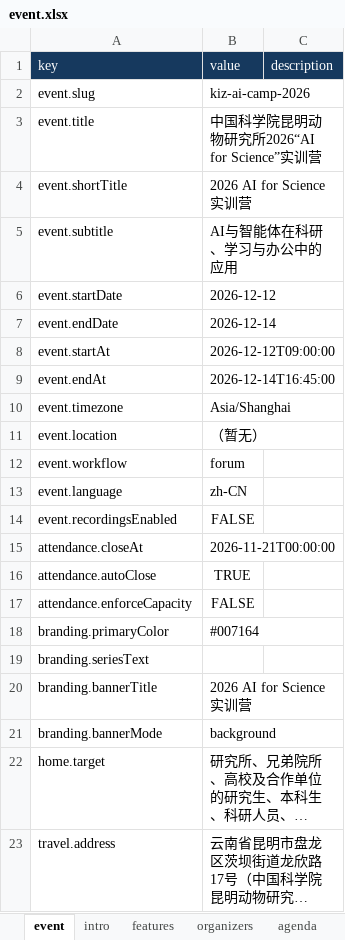
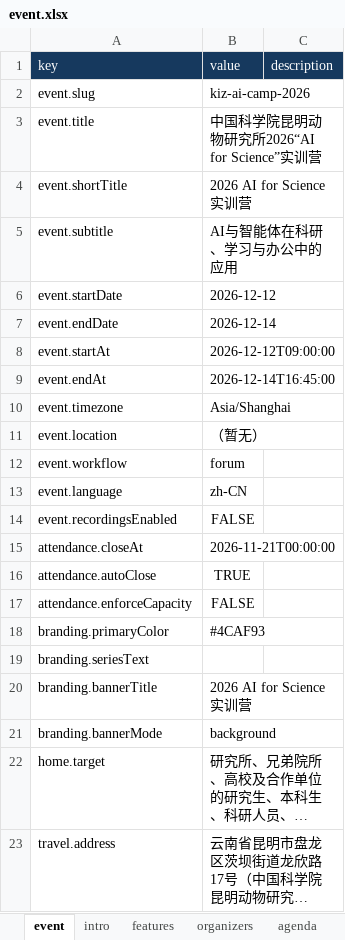
Before and after one commit to wanggongjun/event-site-generator-template, an Excel workbook: input/kiz-ai-camp-2026/event.xlsx, sheet event, drawn as a sheet; long unchanged cells end in …; values as stored, in another font and other column widths than the file's, no borders; the diff names each change by its address in the sheet, - before the commit and + after, or states it on an @@ line.

```diff
--- a/input/kiz-ai-camp-2026/event.xlsx (sheet event)
+++ b/input/kiz-ai-camp-2026/event.xlsx (sheet event)
-B18 (value): #007164
+B18 (value): #4CAF93
```
Also changed, not shown: sheet brandmarks, 1 other file.
